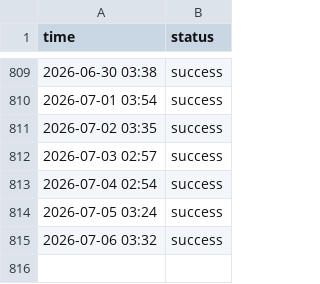
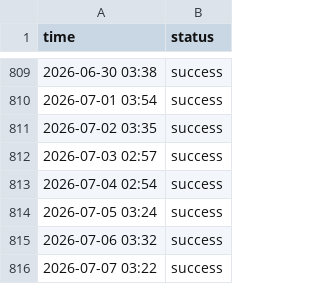
Before and after one commit to cupxftaecvt/statusbase-nuxt, a CSV file: content/logs/google.csv, drawn as a sheet; only a part is shown, gaps mark what is left out.

```diff
--- a/content/logs/google.csv
+++ b/content/logs/google.csv
@@ -815 +815,2 @@ time, status
 2026-07-06 03:32, success
+2026-07-07 03:22, success
```
Also changed, not shown: content/logs/hn.csv, content/logs/worldclock.csv.
